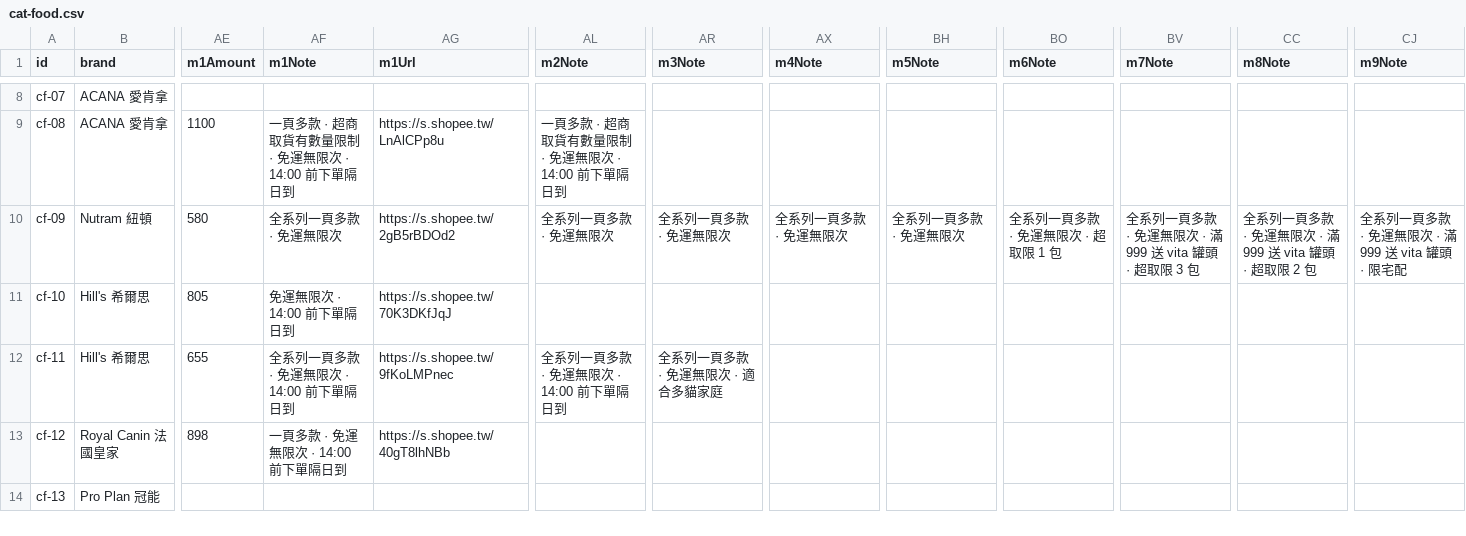
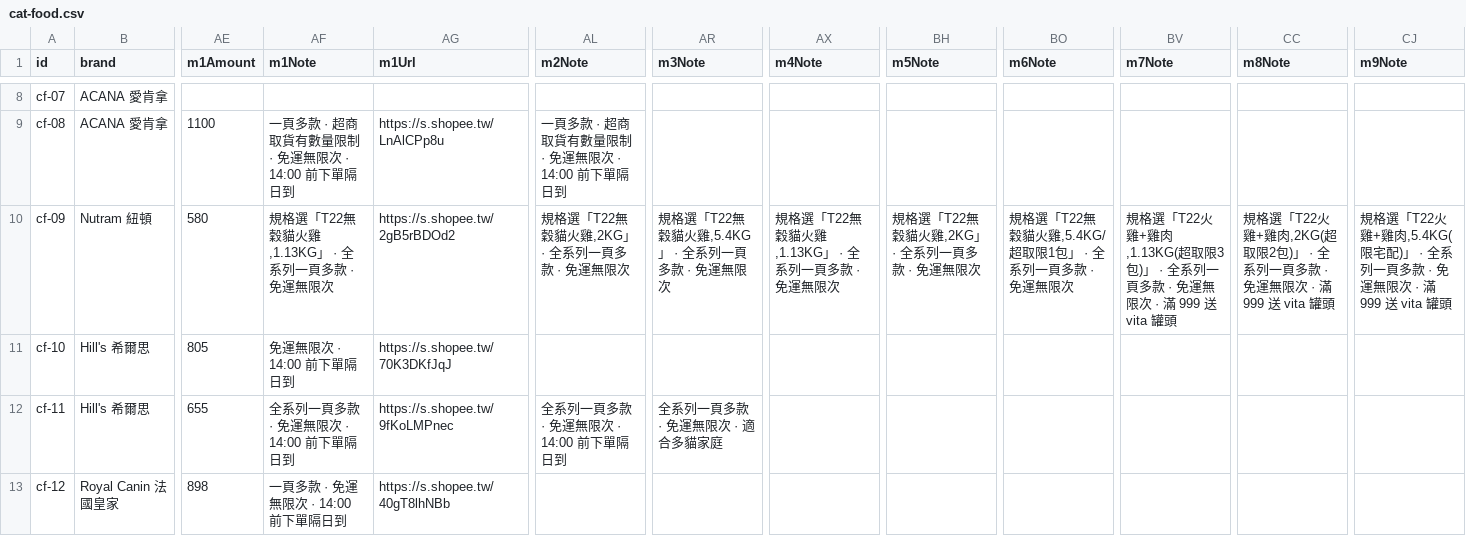
Before and after one commit to Tim-xuan-you/zone27-web, a CSV file: data/cat-food.csv, drawn as a sheet; only a part is shown, gaps mark what is left out; the shorter side is filled out with more unchanged rows; the diff names each change by its address in the sheet, - before the commit and + after, or states it on an @@ line.

```diff
--- a/data/cat-food.csv
+++ b/data/cat-food.csv
-AF10 (m1Note): 全系列一頁多款 · 免運無限次
+AF10 (m1Note): 規格選「T22無穀貓火雞,1.13KG」 · 全系列一頁多款 · 免運無限次
-AL10 (m2Note): 全系列一頁多款 · 免運無限次
+AL10 (m2Note): 規格選「T22無穀貓火雞,2KG」 · 全系列一頁多款 · 免運無限次
-AR10 (m3Note): 全系列一頁多款 · 免運無限次
+AR10 (m3Note): 規格選「T22無穀貓火雞,5.4KG」 · 全系列一頁多款 · 免運無限次
-AX10 (m4Note): 全系列一頁多款 · 免運無限次
+AX10 (m4Note): 規格選「T22無穀貓火雞,1.13KG」 · 全系列一頁多款 · 免運無限次
-BH10 (m5Note): 全系列一頁多款 · 免運無限次
+BH10 (m5Note): 規格選「T22無穀貓火雞,2KG」 · 全系列一頁多款 · 免運無限次
-BO10 (m6Note): 全系列一頁多款 · 免運無限次 · 超取限 1 包
+BO10 (m6Note): 規格選「T22無穀貓火雞,5.4KG/超取限1包」 · 全系列一頁多款 · 免運無限次
-BV10 (m7Note): 全系列一頁多款 · 免運無限次 · 滿 999 送 vita 罐頭 · 超取限 3 包
+BV10 (m7Note): 規格選「T22火雞+雞肉,1.13KG(超取限3包)」 · 全系列一頁多款 · 免運無限次 · 滿 999 送 vita 罐頭
-CC10 (m8Note): 全系列一頁多款 · 免運無限次 · 滿 999 送 vita 罐頭 · 超取限 2 包
+CC10 (m8Note): 規格選「T22火雞+雞肉,2KG(超取限2包)」 · 全系列一頁多款 · 免運無限次 · 滿 999 送 vita 罐頭
-CJ10 (m9Note): 全系列一頁多款 · 免運無限次 · 滿 999 送 vita 罐頭 · 限宅配
+CJ10 (m9Note): 規格選「T22火雞+雞肉,5.4KG(限宅配)」 · 全系列一頁多款 · 免運無限次 · 滿 999 送 vita 罐頭
```
Also changed, not shown: data/dog-food.csv, 4 other files.
